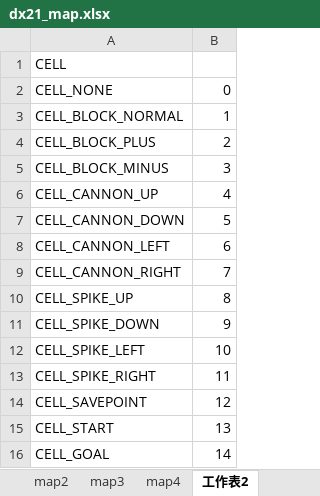
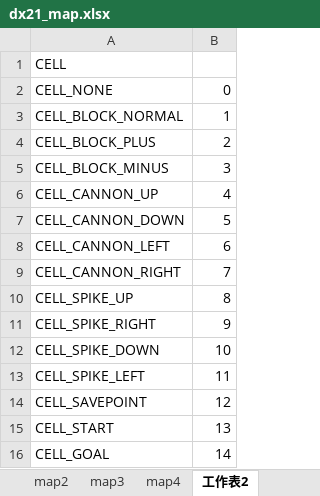
Before and after one commit to zanty12/Magnet-Runner, an Excel workbook: data/MAP/dx21_map.xlsx, sheet 工作表2, drawn as a sheet; values as stored, in another font and other column widths than the file's, no borders; removed rows and columns are numbered as before the commit, all else as after; the diff names each change by its address in the sheet, - before the commit and + after, or states it on an @@ line.

```diff
--- a/data/MAP/dx21_map.xlsx (sheet 工作表2)
+++ b/data/MAP/dx21_map.xlsx (sheet 工作表2)
+row 11: CELL_SPIKE_RIGHT | 9
-B12: 9
+B12: 10
-B13: 10
+B13: 11
-row 13: CELL_SPIKE_RIGHT | 11
```
Also changed, not shown: sheet map4, sheet map2, 6 other files.
